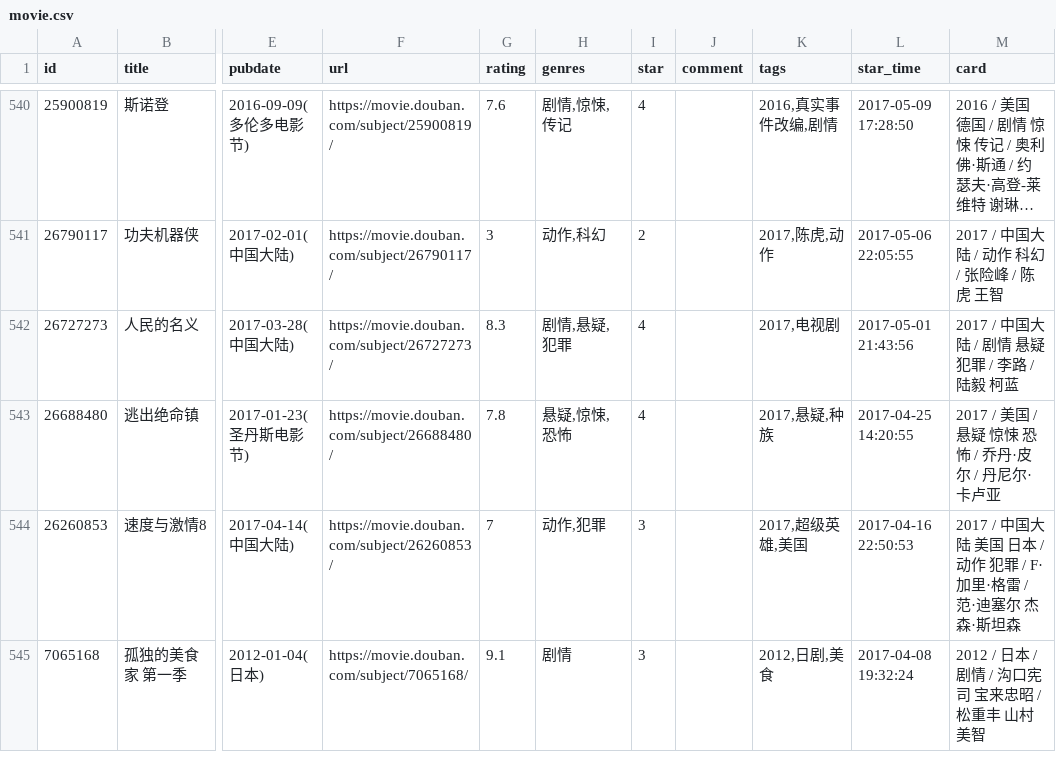
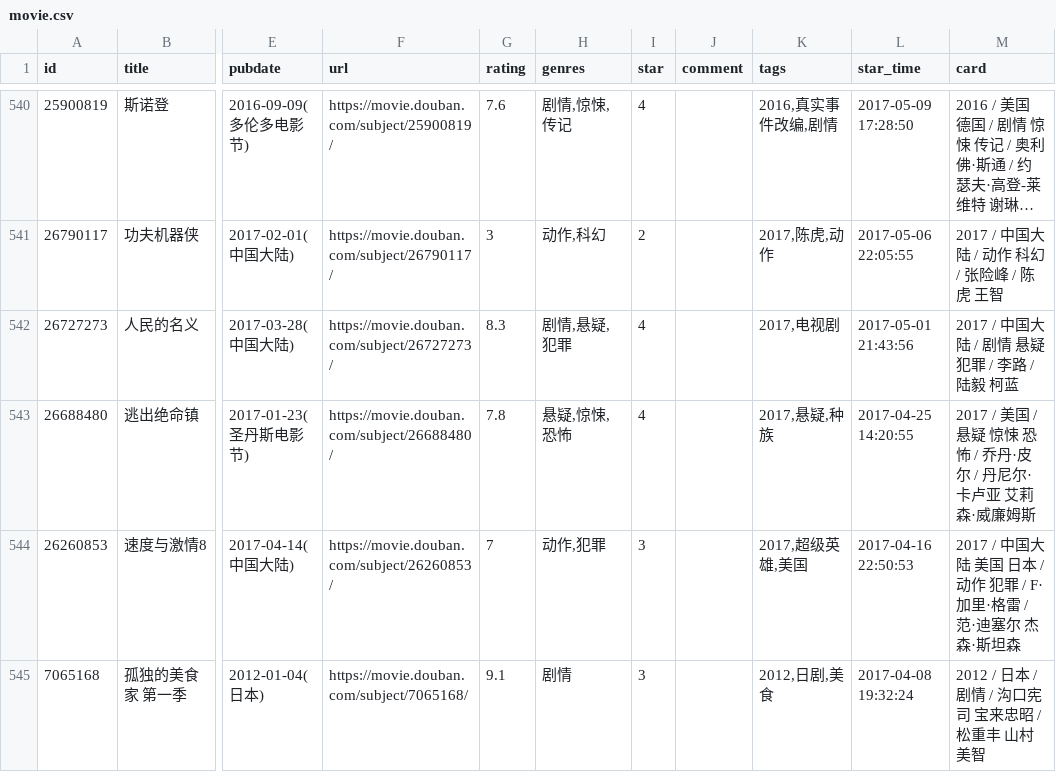
Before and after one commit to eliguoguo/elizen-blog, a CSV file: data/douban/movie.csv, drawn as a sheet; only a part is shown, gaps mark what is left out; long unchanged cells end in …; the diff names each change by its address in the sheet, - before the commit and + after, or states it on an @@ line.

Commit message:
chore: update douban data

```diff
--- a/data/douban/movie.csv
+++ b/data/douban/movie.csv
-M543 (card): 2017 / 美国 / 悬疑 惊悚 恐怖 / 乔丹·皮尔 / 丹尼尔·卡卢亚
+M543 (card): 2017 / 美国 / 悬疑 惊悚 恐怖 / 乔丹·皮尔 / 丹尼尔·卡卢亚 艾莉森·威廉姆斯
```
